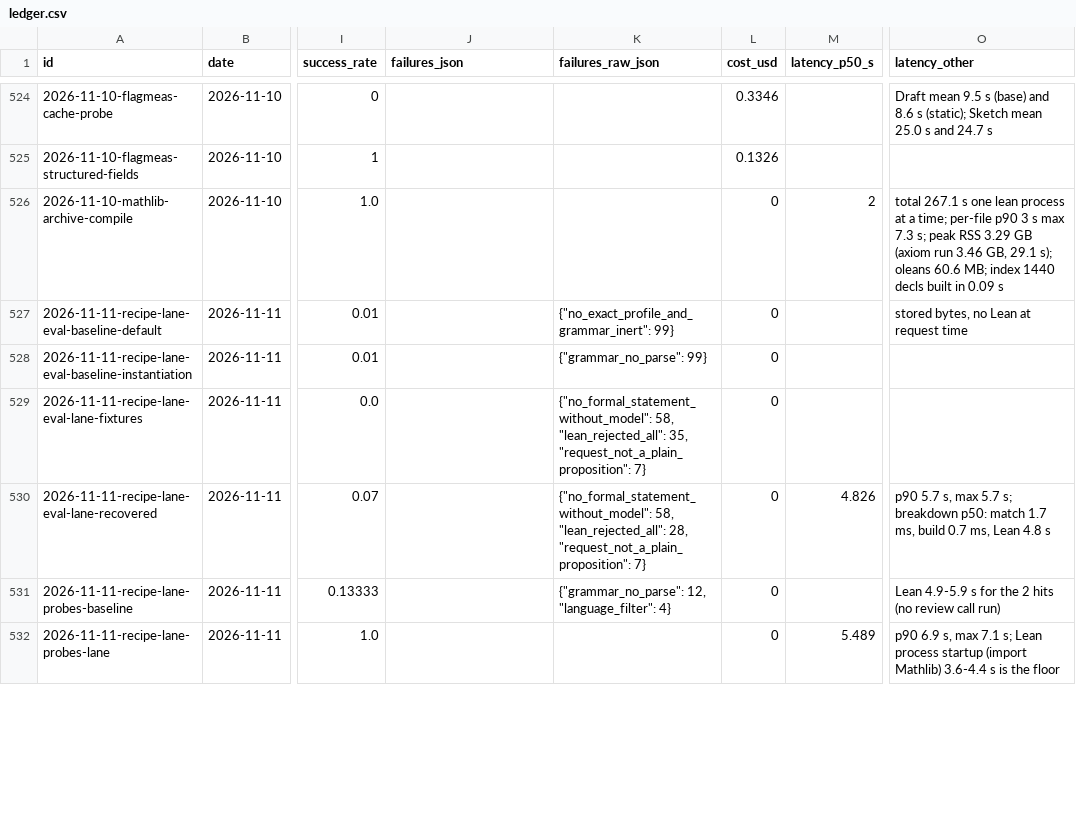
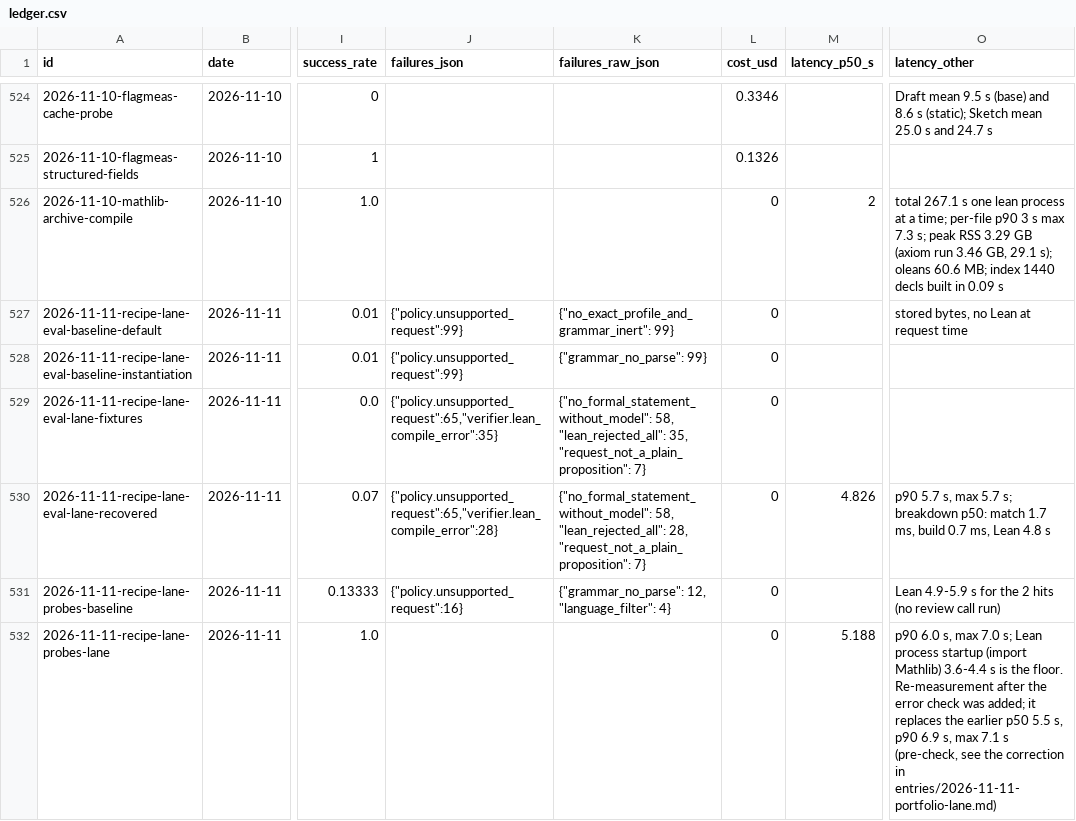
Before and after one commit to AtsushiHosaka/pals, a CSV file: docs/quality-ledger/ledger.csv, drawn as a sheet; only a part is shown, gaps mark what is left out; the diff covers the shown part only; the diff names each change by its address in the sheet, - before the commit and + after, or states it on an @@ line.

```diff
--- a/docs/quality-ledger/ledger.csv
+++ b/docs/quality-ledger/ledger.csv
-J527:J528 (failures_json): (empty)
+J527:J528 (failures_json): {"policy.unsupported_request":99}
-J529 (failures_json): (empty)
+J529 (failures_json): {"policy.unsupported_request":65,"verifier.lean_compile_error":35}
-J530 (failures_json): (empty)
+J530 (failures_json): {"policy.unsupported_request":65,"verifier.lean_compile_error":28}
-J531 (failures_json): (empty)
+J531 (failures_json): {"policy.unsupported_request":16}
-M532 (latency_p50_s): 5.489
+M532 (latency_p50_s): 5.188
-O532 (latency_other): p90 6.9 s, max 7.1 s; Lean process startup (import Mathlib) 3.6-4.4 s is the floor
+O532 (latency_other): p90 6.0 s, max 7.0 s; Lean process startup (import Mathlib) 3.6-4.4 s is the floor. Re-measurement after the error check was added; it replaces the earlier p50 5.5 s, p90 6.9 s, max 7.1 s (pre-check, see the correction in entries/2026-11-11-portfolio-lane.md)
```
Also changed, not shown: 7 edited cells elsewhere in this file, 9 other files.
